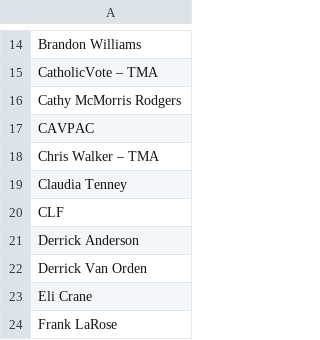
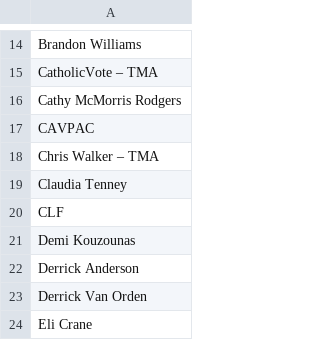
Before and after one commit to w-tv/cicero-dev, a CSV file: Client_List.csv, drawn as a sheet; only a part is shown, gaps mark what is left out; the shorter side is filled out with more unchanged rows; the diff names each change by its address in the sheet, - before the commit and + after, or states it on an @@ line.

Commit message:
Update Client_List.csv
added Demi Kouzounas

```diff
--- a/Client_List.csv
+++ b/Client_List.csv
+row 21: Demi Kouzounas
```
